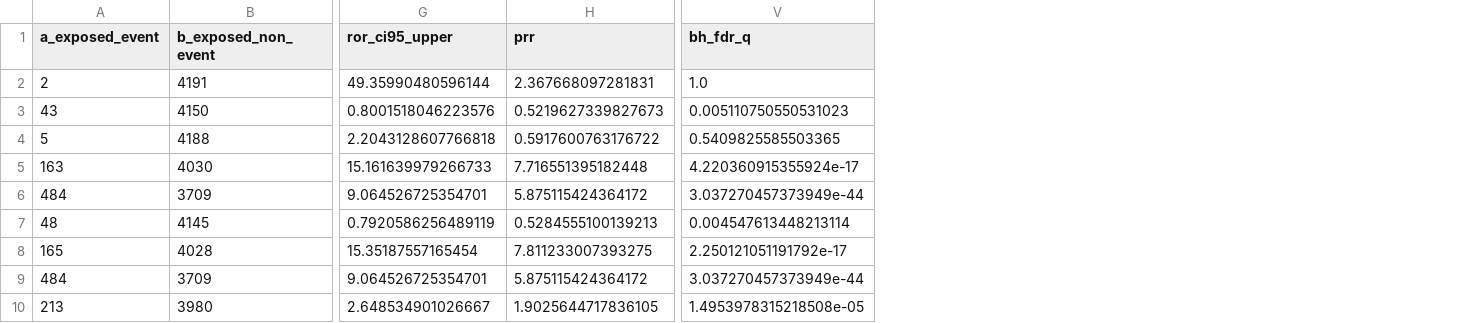
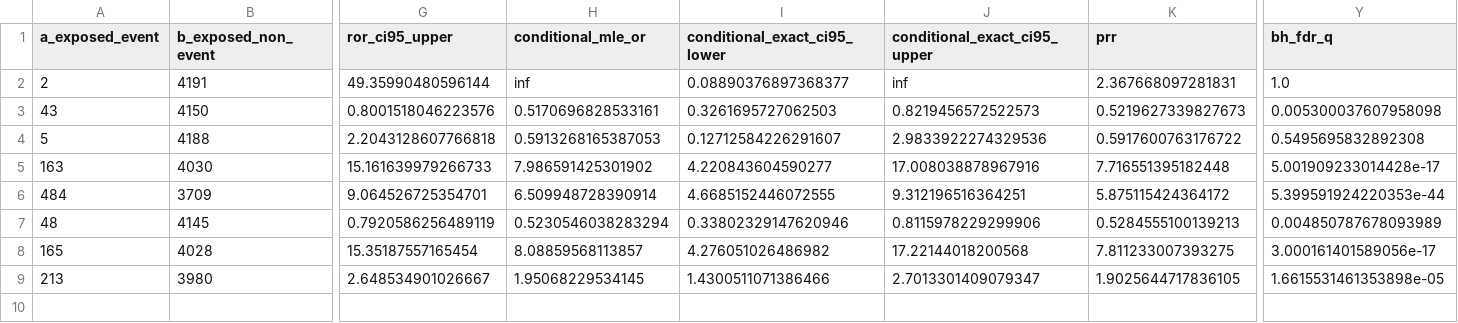
Before and after one commit to Hajimi-Sudo/rivaroxaban-apixaban-bleeding-pv, a CSV file: data/aggregate/post_result_phenotype_decomposition.csv, drawn as a sheet; only a part is shown, gaps mark what is left out; removed rows and columns are numbered as before the commit, all else as after; rows hold the shown columns only; the diff names each change by its address in the sheet, - before the commit and + after, or states it on an @@ line.

```diff
--- a/data/aggregate/post_result_phenotype_decomposition.csv
+++ b/data/aggregate/post_result_phenotype_decomposition.csv
+column H (conditional_mle_or), rows 2-9: inf | 0.5170696828533161 | 0.5913268165387053 | 7.986591425301902 | 6.509948728390914 | 0.5230546038283294 | 8.08859568113857 | 1.95068229534145
+column I (conditional_exact_ci95_lower), rows 2-9: 0.08890376897368377 | 0.3261695727062503 | 0.12712584226291607 | 4.220843604590277 | 4.6685152446072555 | 0.33802329147620946 | 4.276051026486982 | 1.4300511071386466
+column J (conditional_exact_ci95_upper), rows 2-9: inf | 0.8219456572522573 | 2.9833922274329536 | 17.008038878967916 | 9.312196516364251 | 0.8115978229299906 | 17.22144018200568 | 2.7013301409079347
-Y3 (bh_fdr_q): 0.005110750550531023
+Y3 (bh_fdr_q): 0.005300037607958098
-Y4 (bh_fdr_q): 0.5409825585503365
+Y4 (bh_fdr_q): 0.5495695832892308
-Y5 (bh_fdr_q): 4.220360915355924e-17
+Y5 (bh_fdr_q): 5.001909233014428e-17
-Y6 (bh_fdr_q): 3.037270457373949e-44
+Y6 (bh_fdr_q): 5.399591924220353e-44
-Y7 (bh_fdr_q): 0.004547613448213114
+Y7 (bh_fdr_q): 0.004850787678093989
-Y8 (bh_fdr_q): 2.250121051191792e-17
+Y8 (bh_fdr_q): 3.000161401589056e-17
-row 9: 484 | 3709 | 9.064526725354701 | 5.875115424364172 | 3.037270457373949e-44
-Y9 (bh_fdr_q): 1.4953978315218508e-05
+Y9 (bh_fdr_q): 1.6615531461353898e-05
```
Also changed, not shown: data/aggregate/family_B_external_replication.csv, data/aggregate/family_C_sensitivities.csv, 41 other files.
